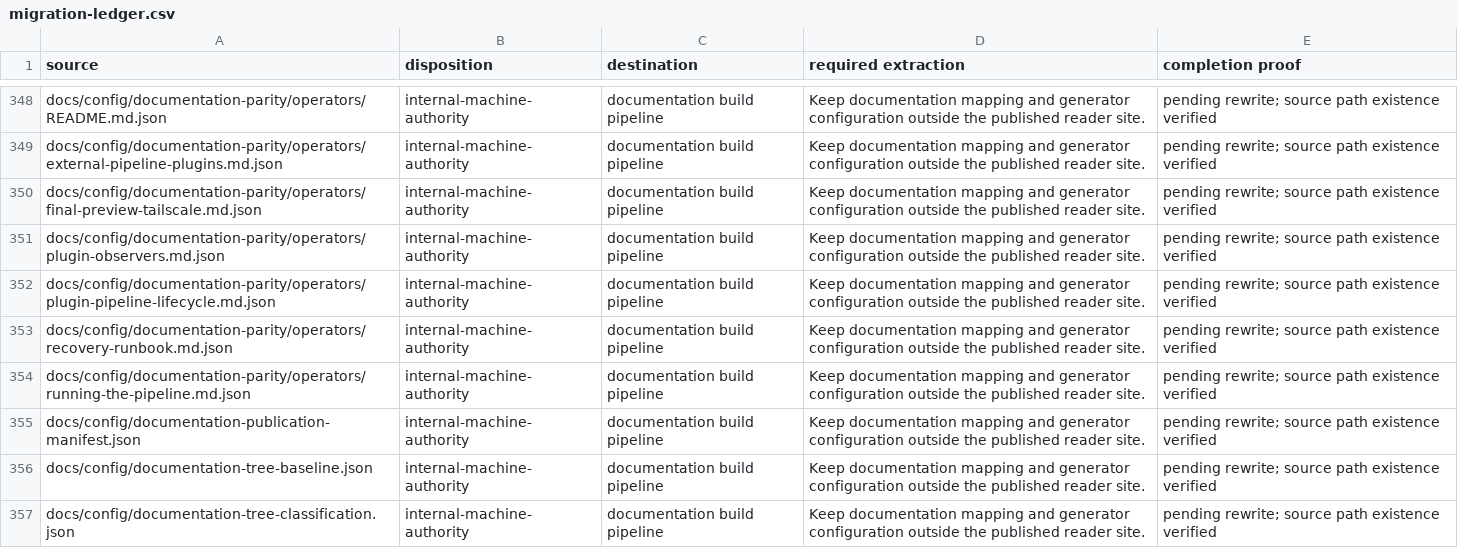
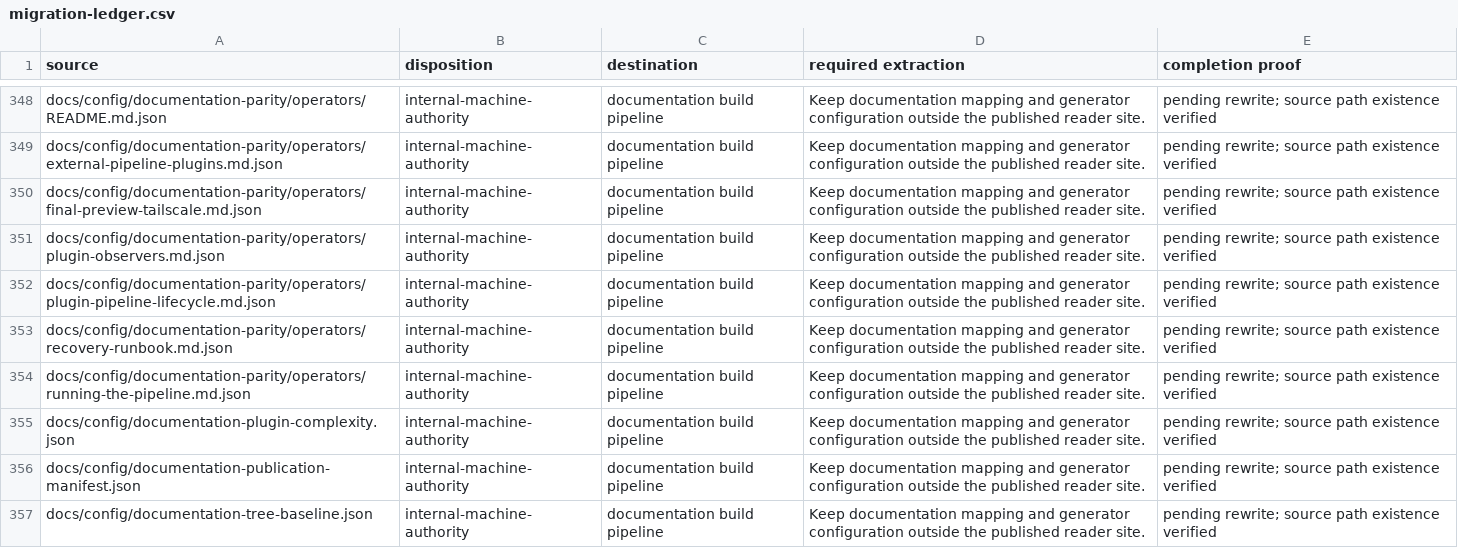
Before and after one commit to datrab/kubeclaw, a CSV file: docs/blueprint/generated/migration-ledger.csv, drawn as a sheet; only a part is shown, gaps mark what is left out; the shorter side is filled out with more unchanged rows; the diff names each change by its address in the sheet, - before the commit and + after, or states it on an @@ line.

```diff
--- a/docs/blueprint/generated/migration-ledger.csv
+++ b/docs/blueprint/generated/migration-ledger.csv
+row 355: docs/config/documentation-plugin-complexity.json | internal-machine-authority | documentation build pipeline | Keep documentation mapping and generator configuration outside the published reader site. | pending rewrite; source path existence verified
```
Also changed, not shown: 10 other files.
